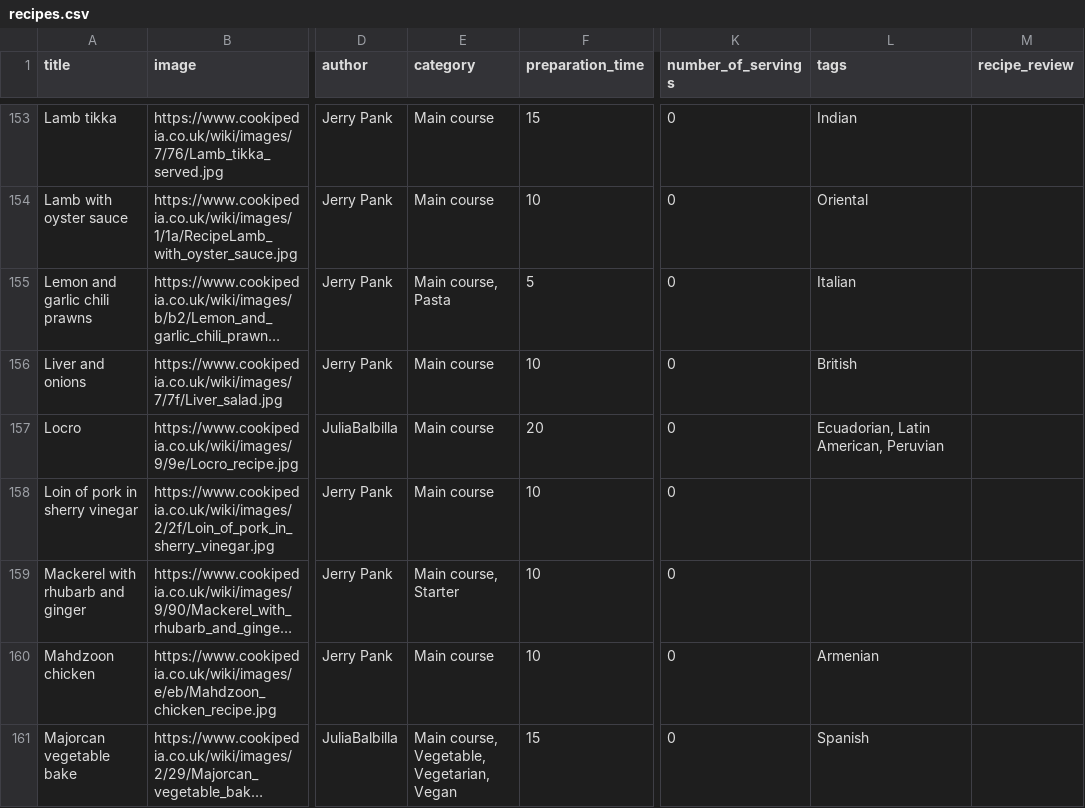
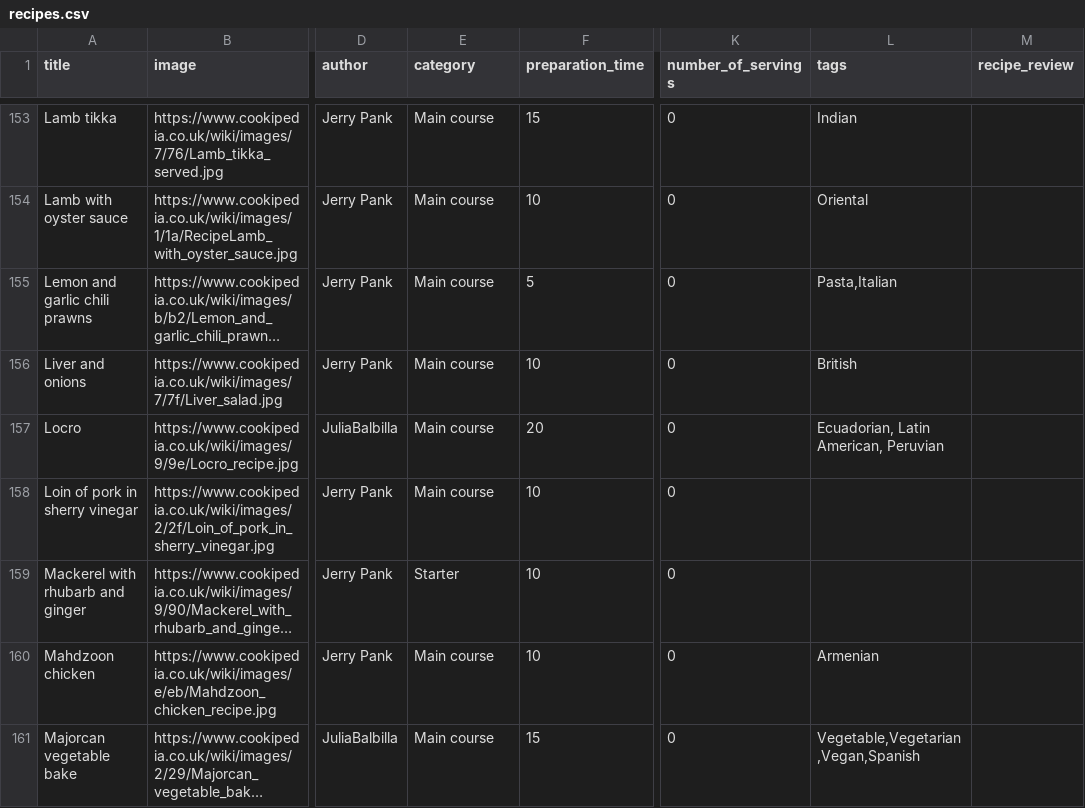
Before and after one commit to contentacms/contenta_jsonapi, a CSV file: modules/recipes_magazin/default_content/recipes.csv, drawn as a sheet; only a part is shown, gaps mark what is left out; long unchanged cells end in …; the diff covers the shown part only; the diff names each change by its address in the sheet, - before the commit and + after, or states it on an @@ line.

Commit message:
(fix) [default content] Ensure we provide a proper category/tags mapping based upon the cookipedia data

```diff
--- a/modules/recipes_magazin/default_content/recipes.csv
+++ b/modules/recipes_magazin/default_content/recipes.csv
-E155 (category): Main course, Pasta
+E155 (category): Main course
-L155 (tags): Italian
+L155 (tags): Pasta,Italian
-E159 (category): Main course, Starter
+E159 (category): Starter
-E161 (category): Main course, Vegetable, Vegetarian, Vegan
+E161 (category): Main course
-L161 (tags): Spanish
+L161 (tags): Vegetable,Vegetarian,Vegan,Spanish
```
Also changed, not shown: 193 edited cells elsewhere in this file, 1 other file.
